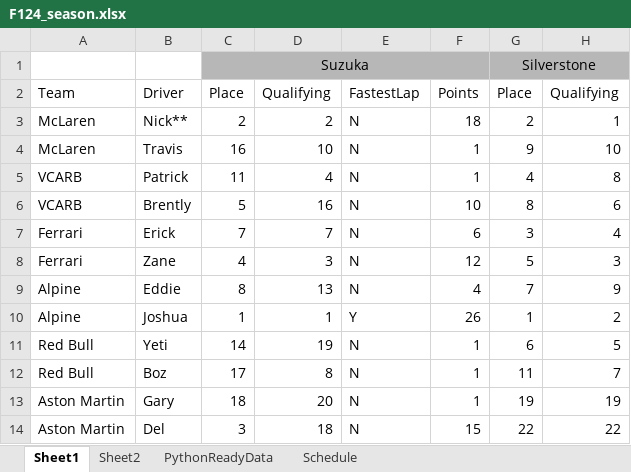
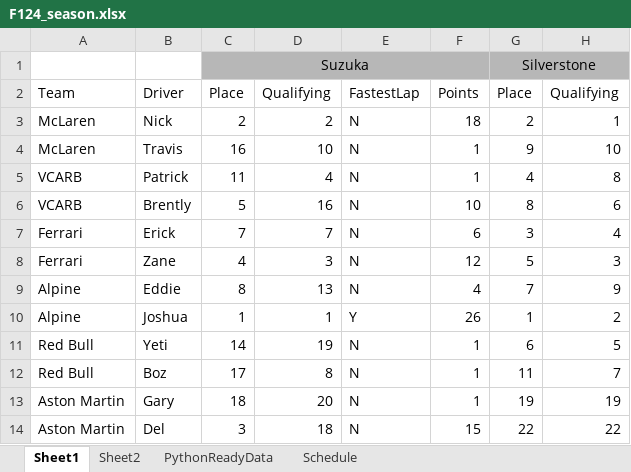
Before and after one commit to PKnowlez/F1Season3, an Excel workbook: F124_season.xlsx, sheet Sheet1, drawn as a sheet; only a part is shown; values as stored, in another font and other column widths than the file's, no borders; charts and pictures not drawn; the diff names each change by its address in the sheet, - before the commit and + after, or states it on an @@ line.

```diff
--- a/F124_season.xlsx (sheet Sheet1)
+++ b/F124_season.xlsx (sheet Sheet1)
-B3: Nick**
+B3: Nick
```
Also changed, not shown: sheet PythonReadyData, 26 other files.
